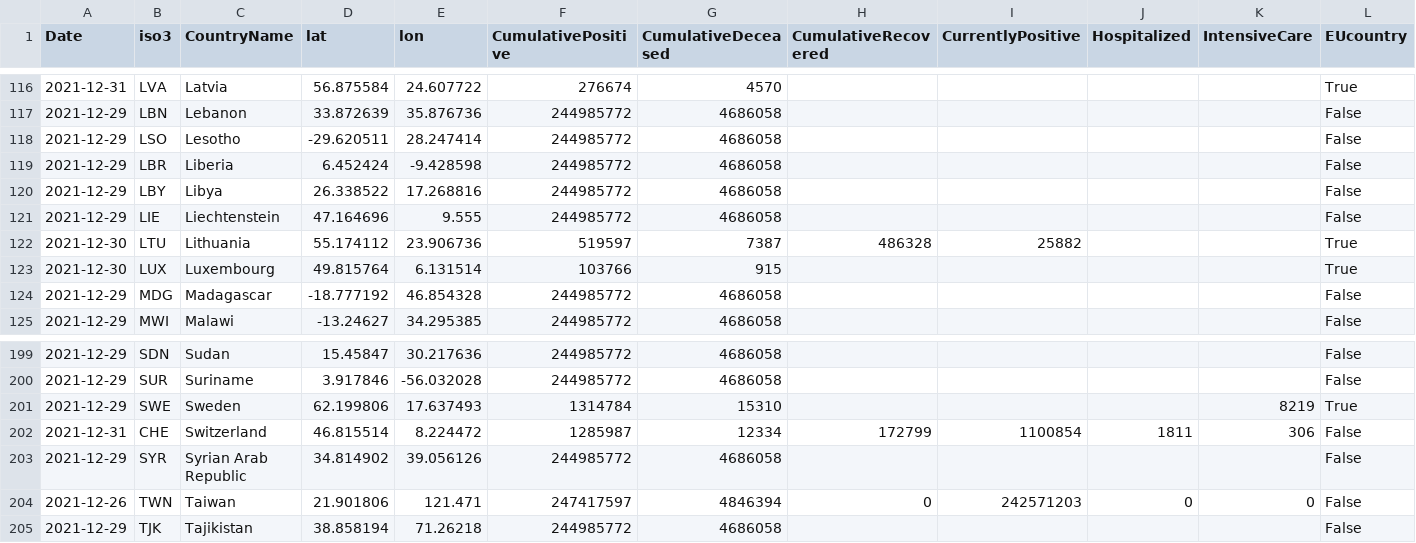
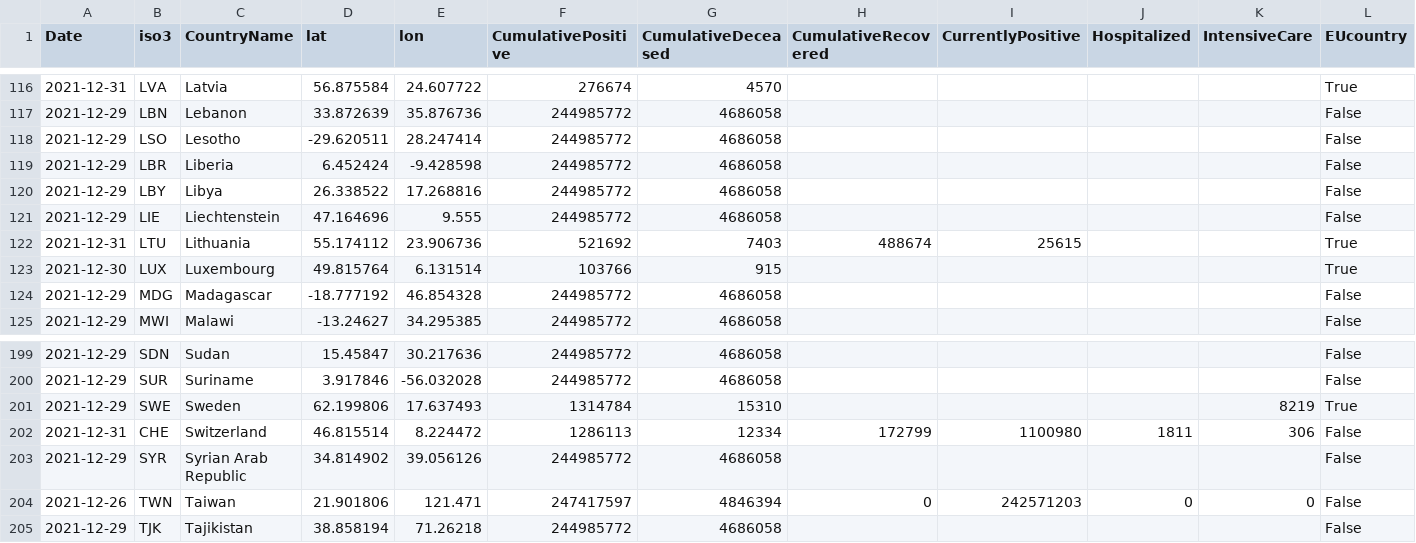
Before and after one commit to epistemological/world_covid_eu, a CSV file: data-by-country/jrc-covid-19-countries-20220101.csv, drawn as a sheet; only a part is shown, gaps mark what is left out; the diff names each change by its address in the sheet, - before the commit and + after, or states it on an @@ line.

```diff
--- a/data-by-country/jrc-covid-19-countries-20220101.csv
+++ b/data-by-country/jrc-covid-19-countries-20220101.csv
-A122 (Date): 2021-12-30
+A122 (Date): 2021-12-31
-F122 (CumulativePositive): 519597
+F122 (CumulativePositive): 521692
-G122 (CumulativeDeceased): 7387
+G122 (CumulativeDeceased): 7403
-H122 (CumulativeRecovered): 486328
+H122 (CumulativeRecovered): 488674
-I122 (CurrentlyPositive): 25882
+I122 (CurrentlyPositive): 25615
-F202 (CumulativePositive): 1285987
+F202 (CumulativePositive): 1286113
-I202 (CurrentlyPositive): 1100854
+I202 (CurrentlyPositive): 1100980
```
Also changed, not shown: data-by-country/jrc-covid-19-countries-latest.csv, data-of-world/jrc-covid-19-world-latest.csv, 3 other files.
